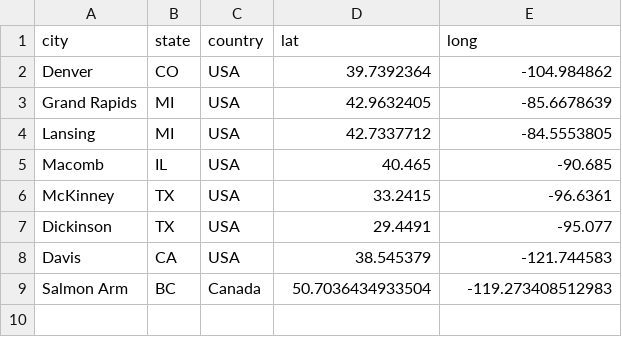
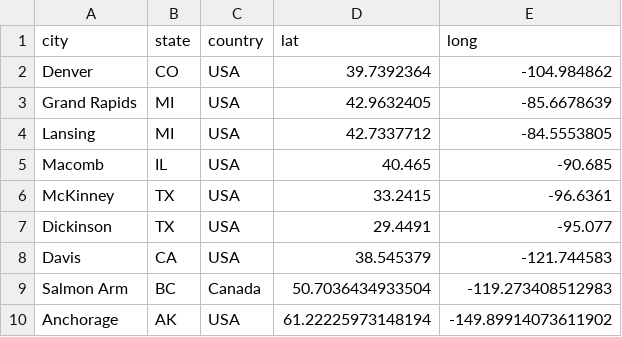
Before and after one commit to MicheleTobias/traveling-gis-chat-book, a CSV file: data/locations.csv, drawn as a sheet; the diff names each change by its address in the sheet, - before the commit and + after, or states it on an @@ line.

Commit message:
Update locations.csv

```diff
--- a/data/locations.csv
+++ b/data/locations.csv
+row 10: Anchorage | AK | USA | 61.22225973148194 | -149.89914073611902
```
